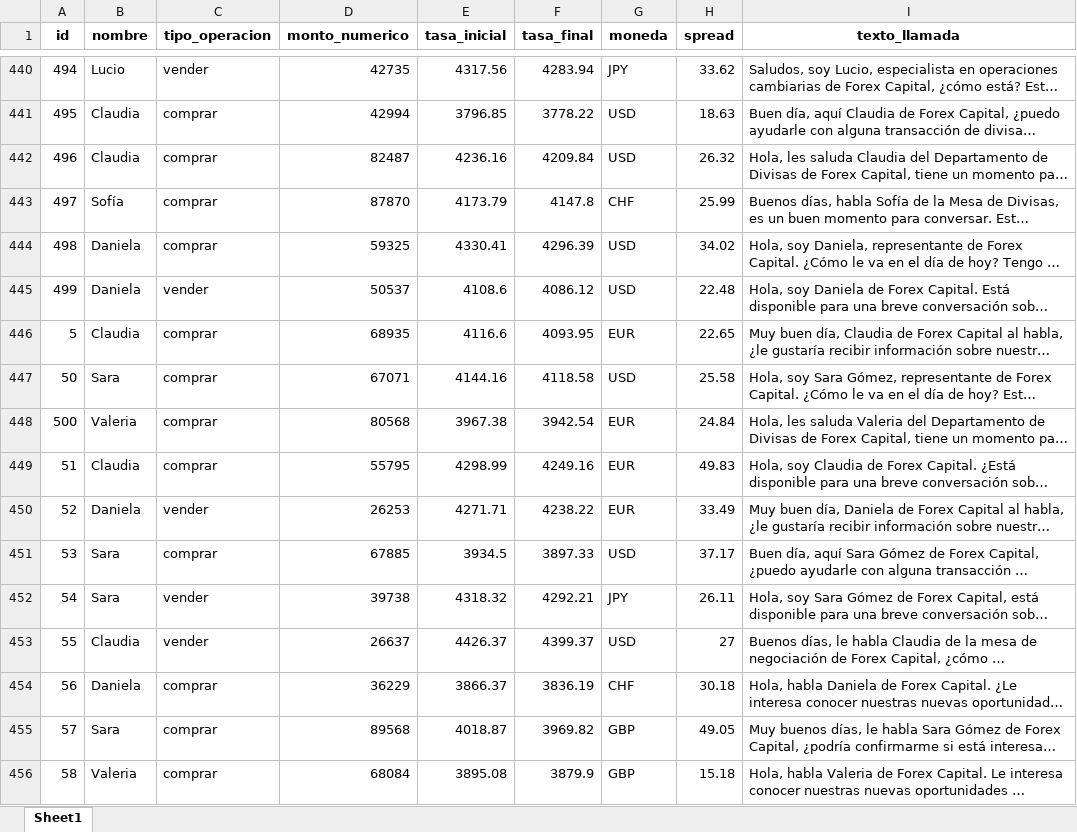
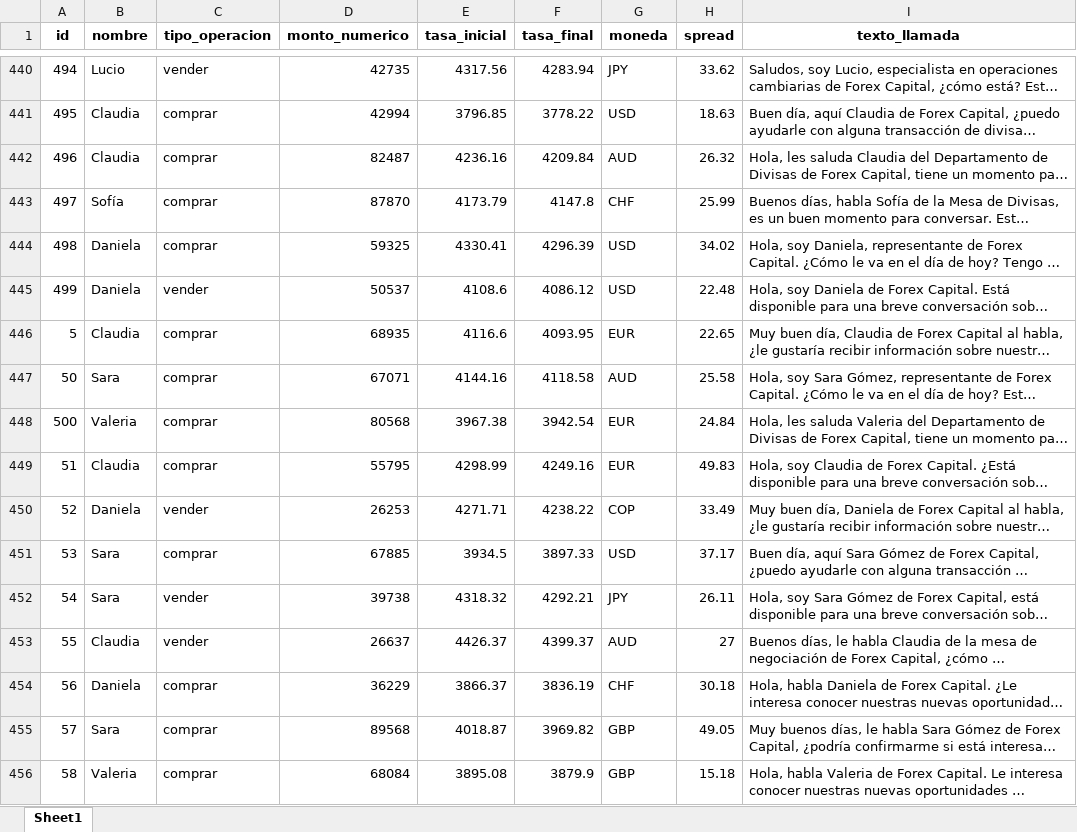
Before and after one commit to SergioV19/Hackaton-BCS-G13, an Excel workbook: resultado_transcripciones.xlsx, sheet Sheet1, drawn as a sheet; only a part is shown, gaps mark what is left out; long unchanged cells end in …; values as stored, in another font and other column widths than the file's, no borders; the diff covers the shown part only; the diff names each change by its address in the sheet, - before the commit and + after, or states it on an @@ line.

```diff
--- a/resultado_transcripciones.xlsx (sheet Sheet1)
+++ b/resultado_transcripciones.xlsx (sheet Sheet1)
-G442 (moneda): USD
+G442 (moneda): AUD
-G447 (moneda): USD
+G447 (moneda): AUD
-G450 (moneda): EUR
+G450 (moneda): COP
-G453 (moneda): USD
+G453 (moneda): AUD
```
Also changed, not shown: 114 edited cells elsewhere in this sheet, 2 other files.
